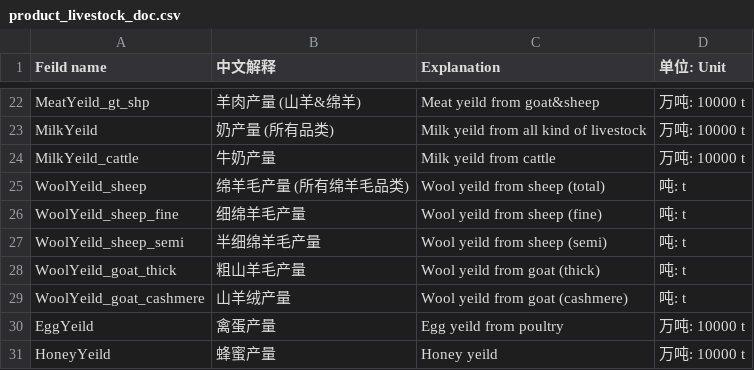
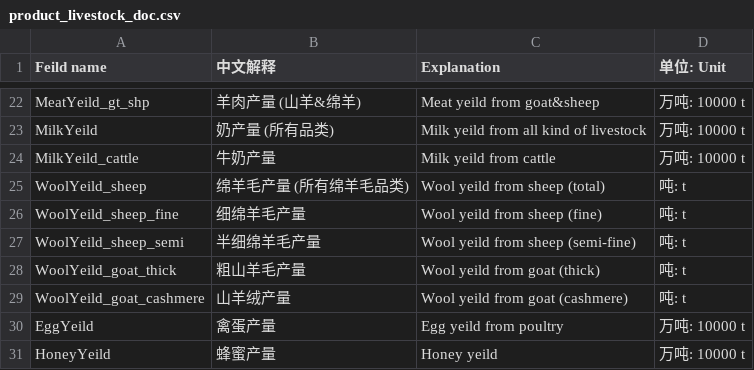
Before and after one commit to meatatlas/datamap2019, a CSV file: data/product_livestock_doc.csv, drawn as a sheet; only a part is shown, gaps mark what is left out.

Commit message:
'default'

```diff
--- a/data/product_livestock_doc.csv
+++ b/data/product_livestock_doc.csv
@@ -26,3 +26,3 @@ WoolYeild_sheep,绵羊毛产量 (所有绵羊毛品类),Wool yeild from sheep (t
 WoolYeild_sheep_fine,细绵羊毛产量,Wool yeild from sheep (fine),吨: t
-WoolYeild_sheep_semi,半细绵羊毛产量,Wool yeild from sheep (semi),吨: t
+WoolYeild_sheep_semi,半细绵羊毛产量,Wool yeild from sheep (semi-fine),吨: t
 WoolYeild_goat_thick,粗山羊毛产量,Wool yeild from goat (thick),吨: t
```
